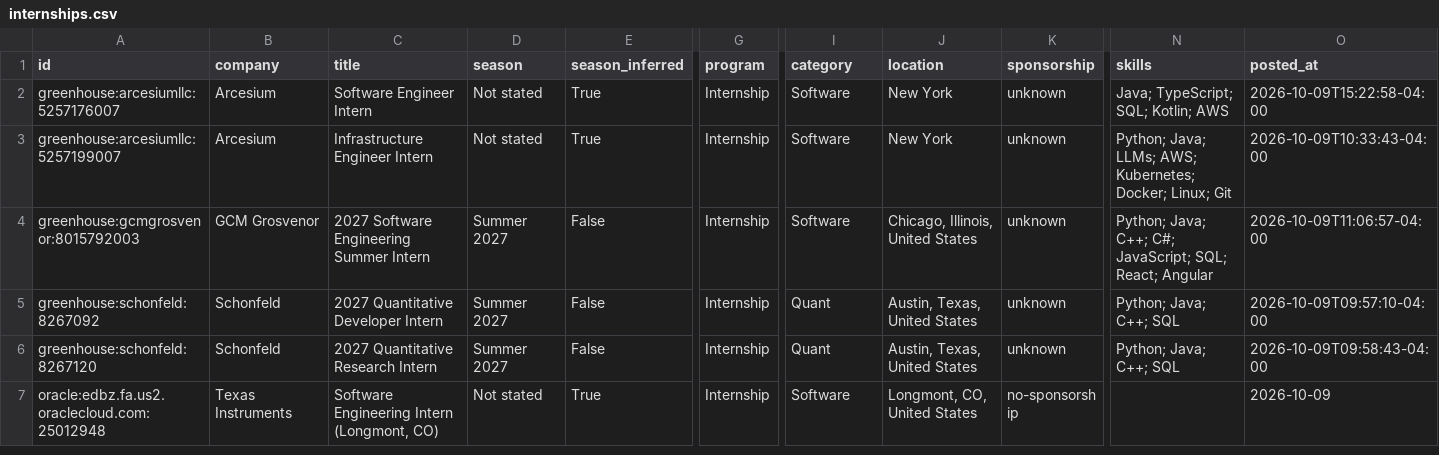
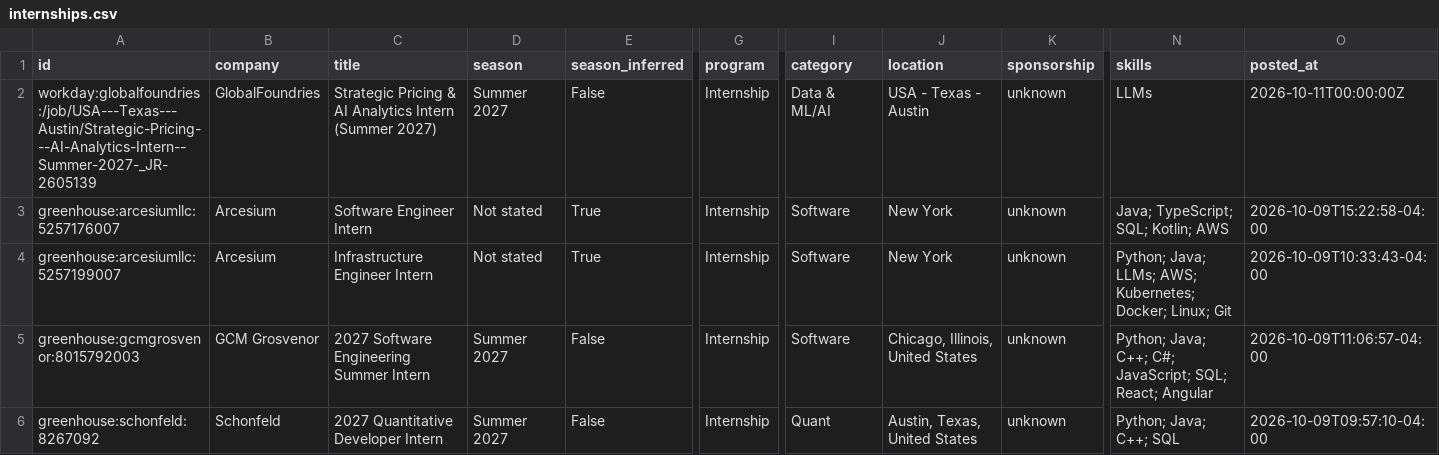
Before and after one commit to EthanChen5291/internship-alerts, a CSV file: data/internships.csv, drawn as a sheet; only a part is shown, gaps mark what is left out; the shorter side is filled out with more unchanged rows; rows hold the shown columns only; the diff covers the shown part only; the diff names each change by its address in the sheet, - before the commit and + after, or states it on an @@ line.

```diff
--- a/data/internships.csv
+++ b/data/internships.csv
+row 2: workday:globalfoundries:/job/USA---Texas---Austin/Strategic-Pricing---AI-Analytics-Intern--Summer-2027-_JR-2605139 | GlobalFoundries | Strategic Pricing & AI Analytics Intern (Summer 2027) | Summer 2027 | False | Internship | Data & ML/AI | USA - Texas - Austin | unknown | LLMs | 2026-10-11T00:00:00Z
```
Also changed, not shown: 1 added row and 2 removed rows elsewhere in this file, docs/internships.csv, 15 other files.
